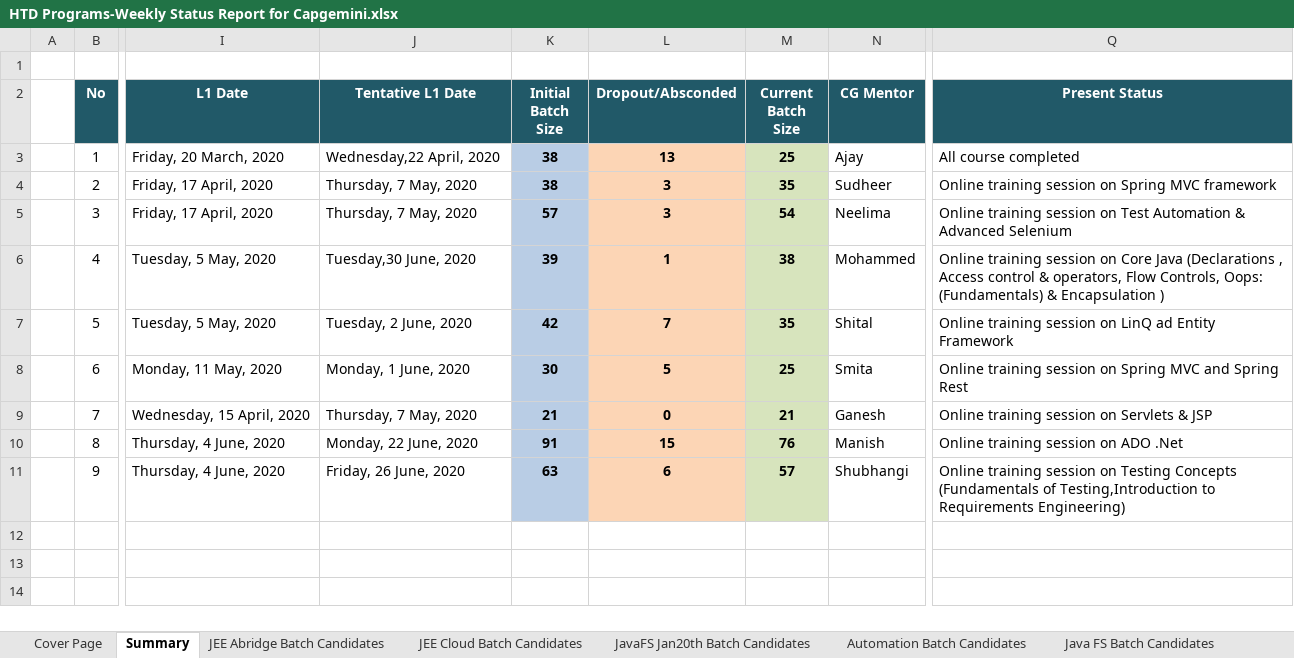
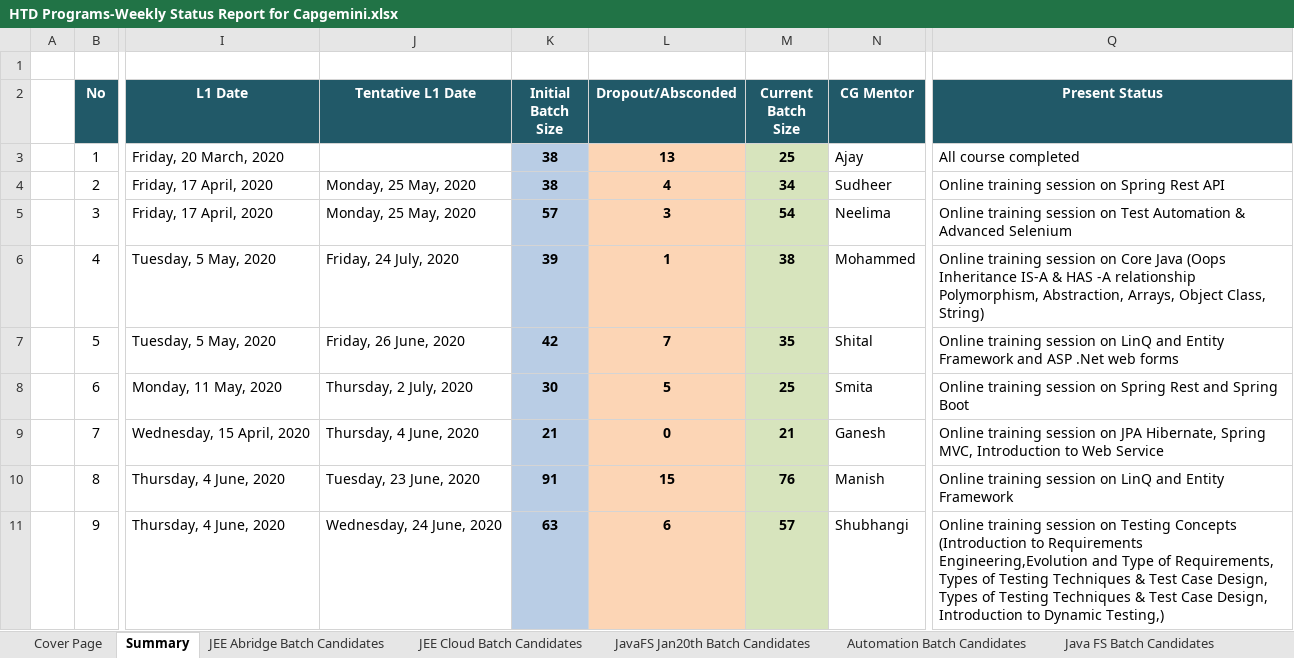
Before and after one commit to Praveen-TestYantra/JSpiders-CG-HTDProgram, an Excel workbook: HTD Programs-Weekly Status Report for Capgemini.xlsx, sheet Summary, drawn as a sheet; only a part is shown, gaps mark what is left out; values as stored, in another font and other column widths than the file's, no borders; ↵ is a line break in a cell; the diff names each change by its address in the sheet, - before the commit and + after, or states it on an @@ line.

Commit message:
Weekly Status report updated

```diff
--- a/HTD Programs-Weekly Status Report for Capgemini.xlsx (sheet Summary)
+++ b/HTD Programs-Weekly Status Report for Capgemini.xlsx (sheet Summary)
-J3 (Tentative L1 Date): Wednesday,22 April, 2020
+J3 (Tentative L1 Date): (empty)
-J4:J5 (Tentative L1 Date): Thursday, 7 May, 2020
+J4:J5 (Tentative L1 Date): Monday, 25 May, 2020
-L4 (Dropout/Absconded): 3
+L4 (Dropout/Absconded): 4
-M4 (Current Batch Size): 35
+M4 (Current Batch Size): 34
-Q4 (Present Status): Online training session on Spring MVC framework
+Q4 (Present Status): Online training session on Spring Rest API
-J6 (Tentative L1 Date): Tuesday,30 June, 2020
+J6 (Tentative L1 Date): Friday, 24 July, 2020
-Q6 (Present Status): …Core Java (Declarations , Access control & operators, Flow Controls, Oops: ↵ (Fundamentals) & Encapsulation )
+Q6 (Present Status): …Core Java (Oops Inheritance IS-A & HAS -A relationship ↵ Polymorphism, Abstraction, Arrays, Object Class, String)
-J7 (Tentative L1 Date): Tuesday, 2 June, 2020
+J7 (Tentative L1 Date): Friday, 26 June, 2020
-Q7 (Present Status): …on LinQ ad Entity Framework
+Q7 (Present Status): …on LinQ and Entity Framework and ASP .Net web forms
-J8 (Tentative L1 Date): Monday, 1 June, 2020
+J8 (Tentative L1 Date): Thursday, 2 July, 2020
-Q8 (Present Status): …on Spring MVC and Spring Rest
+Q8 (Present Status): …on Spring Rest and Spring Boot
-J9 (Tentative L1 Date): Thursday, 7 May, 2020
+J9 (Tentative L1 Date): Thursday, 4 June, 2020
-Q9 (Present Status): …session on Servlets & JSP
+Q9 (Present Status): …session on JPA Hibernate, Spring MVC, Introduction to Web Service
-J10 (Tentative L1 Date): Monday, 22 June, 2020
+J10 (Tentative L1 Date): Tuesday, 23 June, 2020
-Q10 (Present Status): Online training session on ADO .Net
+Q10 (Present Status): Online training session on LinQ and Entity Framework
-J11 (Tentative L1 Date): Friday, 26 June, 2020
+J11 (Tentative L1 Date): Wednesday, 24 June, 2020
-Q11 (Present Status): …Testing Concepts (Fundamentals of Testing,Introduction to Requirements Engineering)
+Q11 (Present Status): …Testing Concepts (Introduction to Requirements Engineering,Evolution and Type of Requirements, Types of Testing Techniques & Test Case Design, Types of Testing Techniques & Test Case Design, Introduction to Dynamic Testing,)
```
Also changed, not shown: sheet JavaFS Jan20th Batch Candidates.
